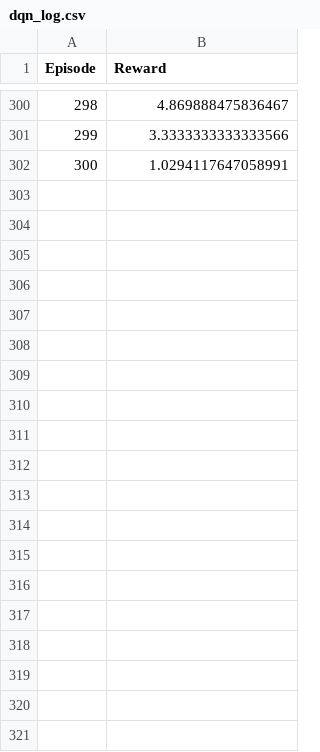
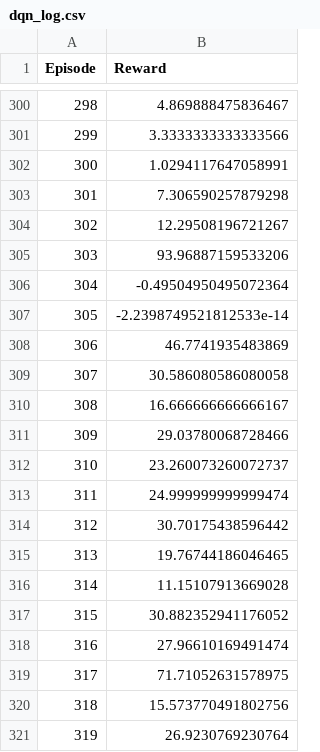
Before and after one commit to Daniel-Luscombe/RLProject, a CSV file: Experiments/dqn_log.csv, drawn as a sheet; only a part is shown, gaps mark what is left out; the diff covers the shown part only; the diff names each change by its address in the sheet, - before the commit and + after, or states it on an @@ line.

```diff
--- a/Experiments/dqn_log.csv
+++ b/Experiments/dqn_log.csv
+row 303: 301 | 7.306590257879298
+row 304: 302 | 12.29508196721267
+row 305: 303 | 93.96887159533206
+row 306: 304 | -0.49504950495072364
+row 307: 305 | -2.2398749521812533e-14
+row 308: 306 | 46.7741935483869
+row 309: 307 | 30.586080586080058
+row 310: 308 | 16.666666666666167
+row 311: 309 | 29.03780068728466
+row 312: 310 | 23.260073260072737
+row 313: 311 | 24.999999999999474
+row 314: 312 | 30.70175438596442
+row 315: 313 | 19.76744186046465
+row 316: 314 | 11.15107913669028
+row 317: 315 | 30.882352941176052
+row 318: 316 | 27.96610169491474
+row 319: 317 | 71.71052631578975
+row 320: 318 | 15.573770491802756
+row 321: 319 | 26.9230769230764
```
Also changed, not shown: 31 added rows elsewhere in this file, 4 other files.
